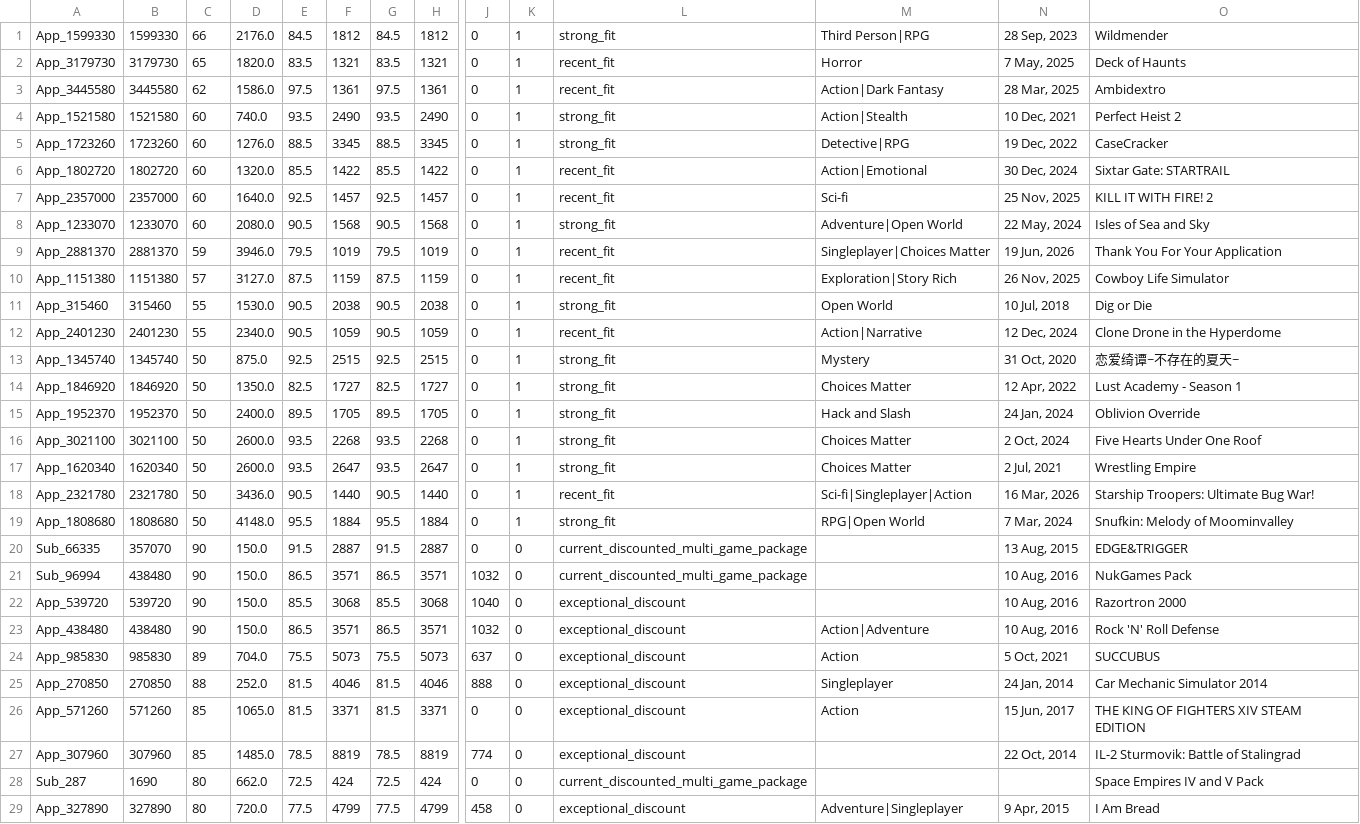
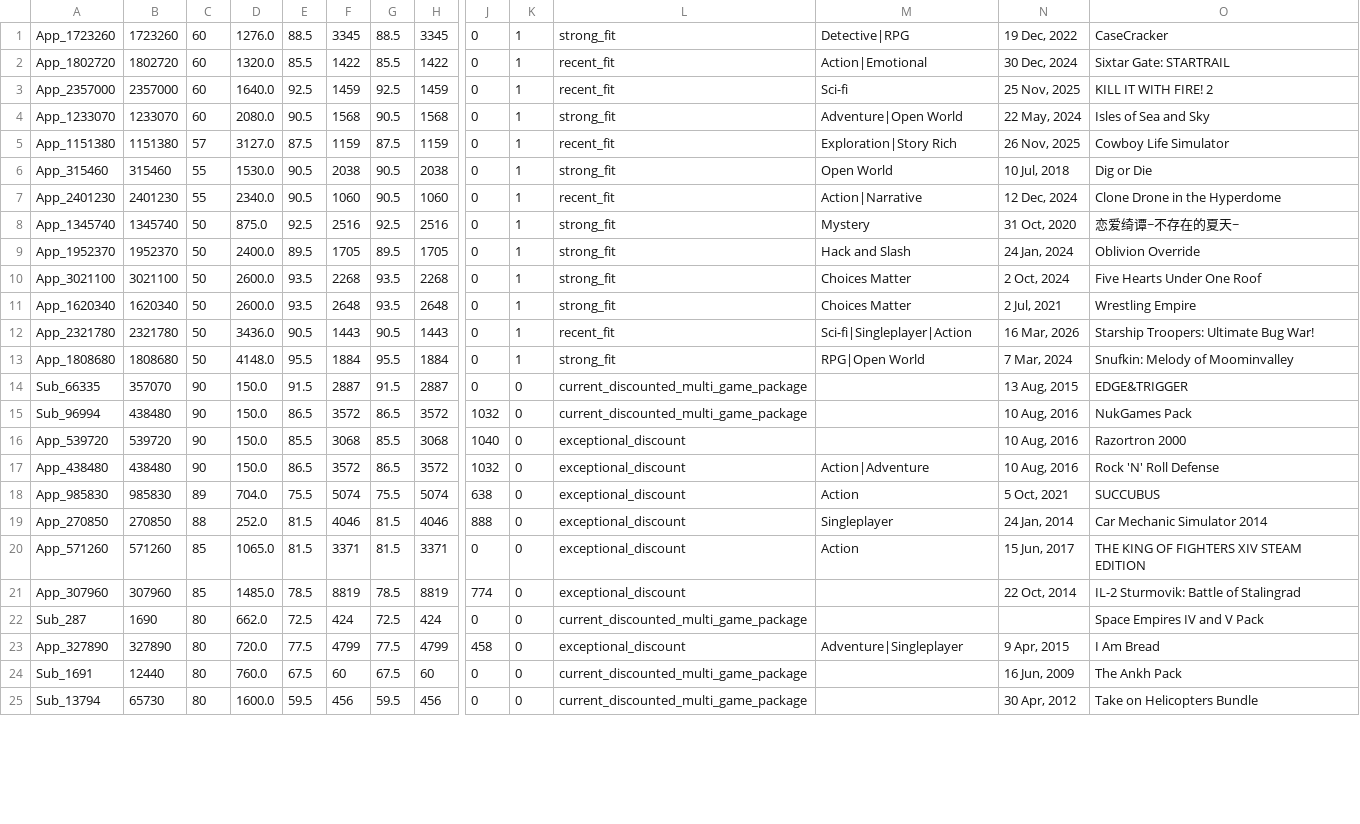
Before and after one commit to kentrap2011-hub/steam-kz-deals-2, a TSV file: data/production/shortlist/chunk_006.tsv, drawn as a sheet; only a part is shown, gaps mark what is left out; the shorter side is filled out with more unchanged rows; removed rows and columns are numbered as before the commit, all else as after; rows hold the shown columns only; the diff covers the shown part only; the diff names each change by its address in the sheet, - before the commit and + after, or states it on an @@ line.

Commit message:
Update Steam KZ production and giveaways

```diff
--- a/data/production/shortlist/chunk_006.tsv
+++ b/data/production/shortlist/chunk_006.tsv
-row 1: App_1599330 | 1599330 | 66 | 2176.0 | 84.5 | 1812 | 84.5 | 1812 | 0 | 1 | strong_fit | Third Person|RPG | 28 Sep, 2023 | Wildmender
-row 2: App_3179730 | 3179730 | 65 | 1820.0 | 83.5 | 1321 | 83.5 | 1321 | 0 | 1 | recent_fit | Horror | 7 May, 2025 | Deck of Haunts
-row 3: App_3445580 | 3445580 | 62 | 1586.0 | 97.5 | 1361 | 97.5 | 1361 | 0 | 1 | recent_fit | Action|Dark Fantasy | 28 Mar, 2025 | Ambidextro
-row 4: App_1521580 | 1521580 | 60 | 740.0 | 93.5 | 2490 | 93.5 | 2490 | 0 | 1 | strong_fit | Action|Stealth | 10 Dec, 2021 | Perfect Heist 2
-F3: 1457
+F3: 1459
-H3: 1457
+H3: 1459
-row 9: App_2881370 | 2881370 | 59 | 3946.0 | 79.5 | 1019 | 79.5 | 1019 | 0 | 1 | recent_fit | Singleplayer|Choices Matter | 19 Jun, 2026 | Thank You For Your Application
-F7: 1059
+F7: 1060
-H7: 1059
+H7: 1060
-F8: 2515
+F8: 2516
-H8: 2515
+H8: 2516
-row 14: App_1846920 | 1846920 | 50 | 1350.0 | 82.5 | 1727 | 82.5 | 1727 | 0 | 1 | strong_fit | Choices Matter | 12 Apr, 2022 | Lust Academy - Season 1
-F11: 2647
+F11: 2648
-H11: 2647
+H11: 2648
-F12: 1440
+F12: 1443
-H12: 1440
+H12: 1443
-F15: 3571
+F15: 3572
-H15: 3571
+H15: 3572
-F17: 3571
+F17: 3572
-H17: 3571
+H17: 3572
-F18: 5073
+F18: 5074
-H18: 5073
+H18: 5074
-J18: 637
+J18: 638
```
Also changed, not shown: 3 added rows, 1 removed row and 8 edited cells elsewhere in this file, data/production/shortlist/chunk_001.tsv, data/production/shortlist/chunk_002.tsv, 11 other files.
